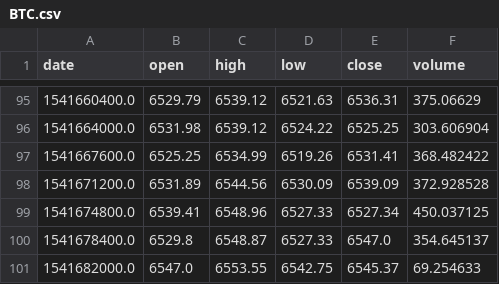
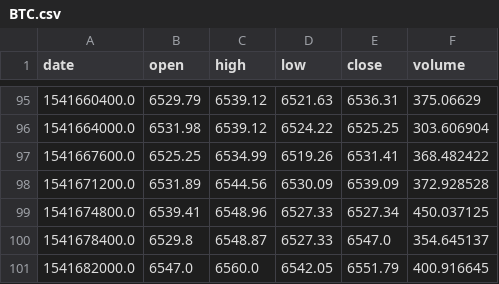
Before and after one commit to benedictmc/Final-Year-Project, a CSV file: price_forecast/data_files/real_time/BTC.csv, drawn as a sheet; only a part is shown, gaps mark what is left out.

Commit message:
Tried real tiem

```diff
--- a/price_forecast/data_files/real_time/BTC.csv
+++ b/price_forecast/data_files/real_time/BTC.csv
@@ -100,2 +100,2 @@ date,open,high,low,close,volume
 1541678400.0,6529.8,6548.87,6527.33,6547.0,354.645137
-1541682000.0,6547.0,6553.55,6542.75,6545.37,69.254633
+1541682000.0,6547.0,6560.0,6542.05,6551.79,400.916645
```
Also changed, not shown: 2 other files.
